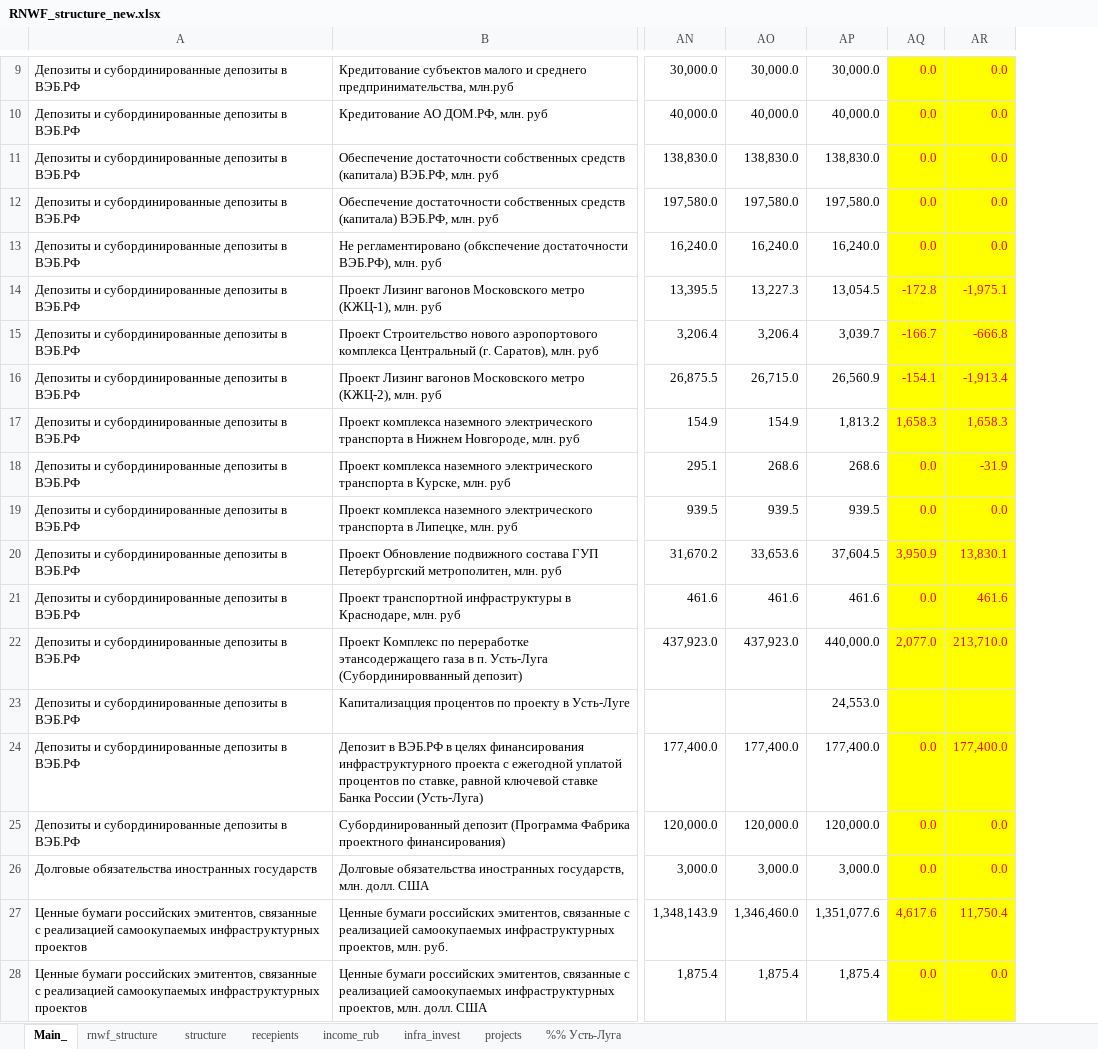
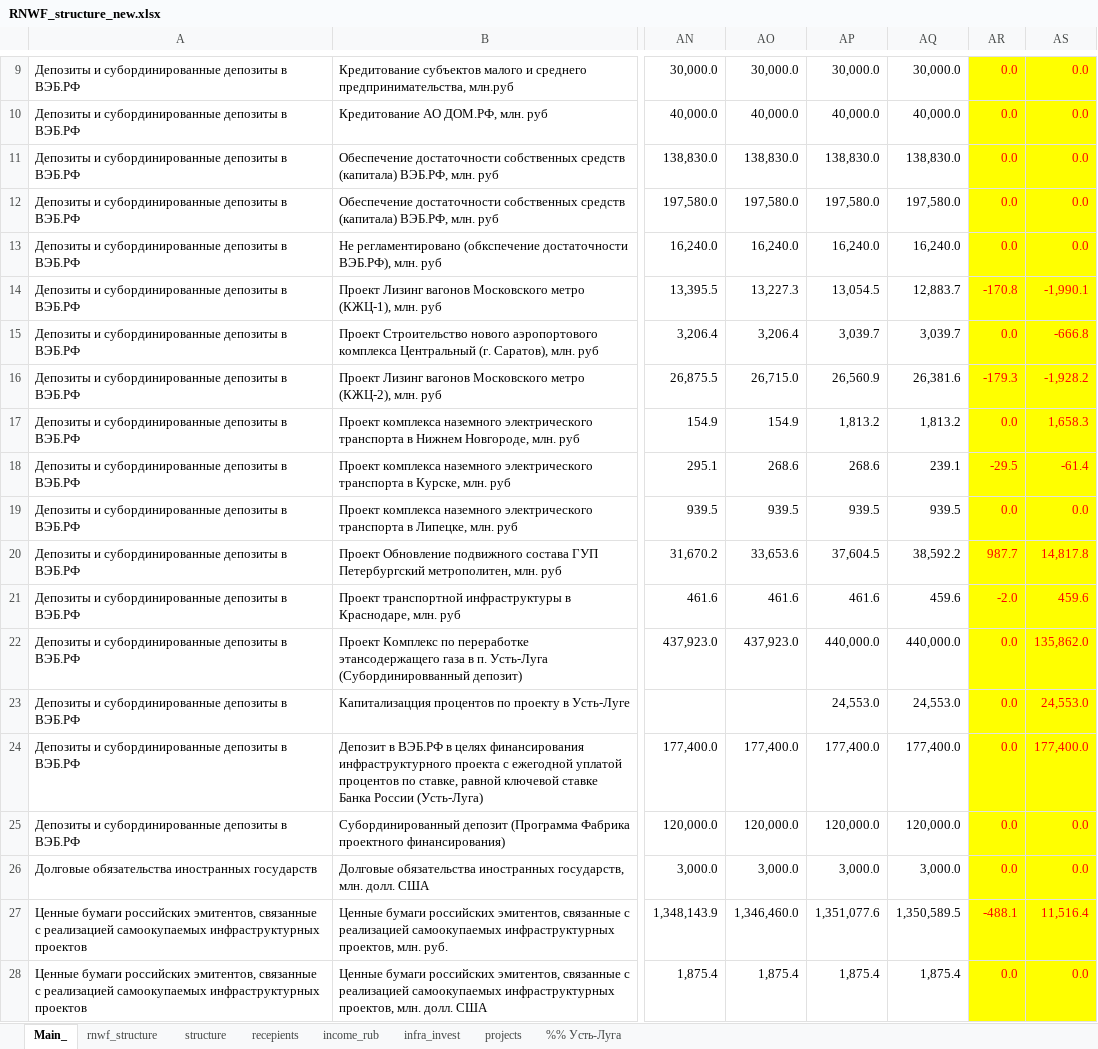
Before and after one commit to winterForestStump/RNWF, an Excel workbook: RNWF_structure_new.xlsx, sheet Main_, drawn as a sheet; only a part is shown, gaps mark what is left out; values as stored, in another font and other column widths than the file's, no borders; addresses are those after the commit; the diff covers the shown part only; the diff names each change by its address in the sheet, - before the commit and + after, or states it on an @@ line.

```diff
--- a/RNWF_structure_new.xlsx (sheet Main_)
+++ b/RNWF_structure_new.xlsx (sheet Main_)
+column AQ, rows 9-28: 30,000.0 | 40,000.0 | 138,830.0 | 197,580.0 | 16,240.0 | 12,883.7 | 3,039.7 | 26,381.6 | 1,813.2 | 239.1 | 939.5 | 38,592.2 | 459.6 | 440,000.0 | 24,553.0 | 177,400.0 | 120,000.0 | 3,000.0 | 1,350,589.5 | 1,875.4
-AR14: -172.8
+AR14: -170.8
-AS14: -1,975.1
+AS14: -1,990.1
-AR15: -166.7
+AR15: 0.0
-AR16: -154.1
+AR16: -179.3
-AS16: -1,913.4
+AS16: -1,928.2
-AR17: 1,658.3
+AR17: 0.0
-AR18: 0.0
+AR18: -29.5
-AS18: -31.9
+AS18: -61.4
-AR20: 3,950.9
+AR20: 987.7
-AS20: 13,830.1
+AS20: 14,817.8
-AR21: 0.0
+AR21: -2.0
-AS21: 461.6
+AS21: 459.6
-AR22: 2,077.0
+AR22: 0.0
-AS22: 213,710.0
+AS22: 135,862.0
-AR23: (empty)
+AR23: 0.0
-AS23: (empty)
+AS23: 24,553.0
-AR27: 4,617.6
+AR27: -488.1
-AS27: 11,750.4
+AS27: 11,516.4
```
Also changed, not shown: 33 edited cells elsewhere in this sheet, sheet income_rub, sheet infra_invest, sheet recepients, sheet structure, sheet rnwf_structure, formulas that keep their value, 29 other files.
